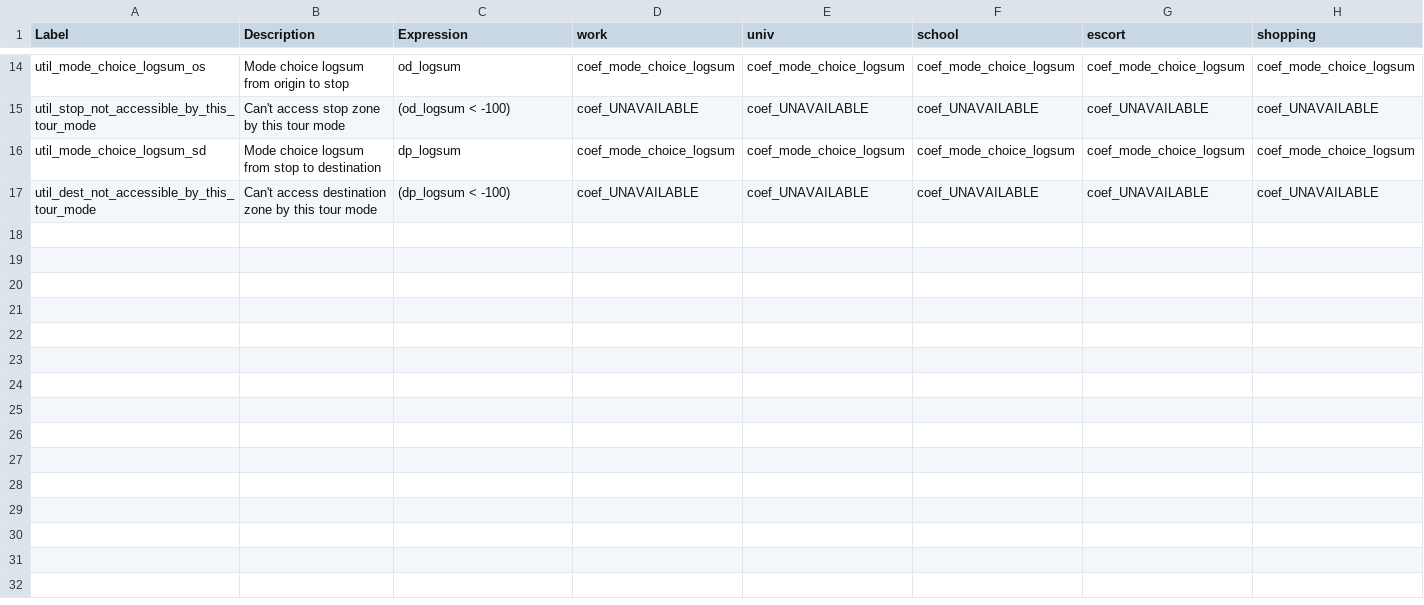
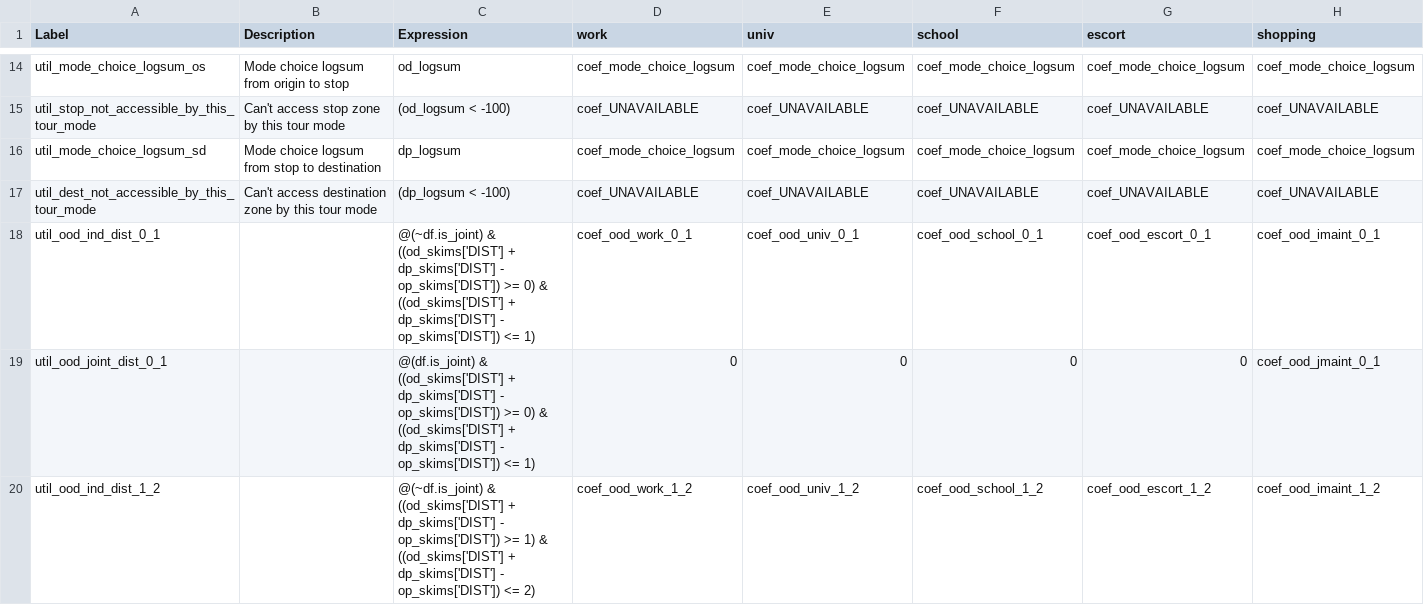
Before and after one commit to CMAP-REPOS/cmap_abm, a CSV file: activitysim/configs/trip_destination.csv, drawn as a sheet; only a part is shown, gaps mark what is left out; rows hold the shown columns only; the diff covers the shown part only; the diff names each change by its address in the sheet, - before the commit and + after, or states it on an @@ line.

Commit message:
trip destination out-of-distance calibration

```diff
--- a/activitysim/configs/trip_destination.csv
+++ b/activitysim/configs/trip_destination.csv
+row 18: util_ood_ind_dist_0_1 |  | @(~df.is_joint) & ((od_skims['DIST'] + dp_skims['DIST'] - op_skims['DIST']) >= 0) & ((od_skims['DIST'] + dp_skims['DIST'] - op_skims['DIST']) <= 1) | coef_ood_work_0_1 | coef_ood_univ_0_1 | coef_ood_school_0_1 | coef_ood_escort_0_1 | coef_ood_imaint_0_1
+row 19: util_ood_joint_dist_0_1 |  | @(df.is_joint) & ((od_skims['DIST'] + dp_skims['DIST'] - op_skims['DIST']) >= 0) & ((od_skims['DIST'] + dp_skims['DIST'] - op_skims['DIST']) <= 1) | 0 | 0 | 0 | 0 | coef_ood_jmaint_0_1
+row 20: util_ood_ind_dist_1_2 |  | @(~df.is_joint) & ((od_skims['DIST'] + dp_skims['DIST'] - op_skims['DIST']) >= 1) & ((od_skims['DIST'] + dp_skims['DIST'] - op_skims['DIST']) <= 2) | coef_ood_work_1_2 | coef_ood_univ_1_2 | coef_ood_school_1_2 | coef_ood_escort_1_2 | coef_ood_imaint_1_2
```
Also changed, not shown: 3 added rows elsewhere in this file, activitysim/configs/trip_destination_coefficients.csv.
